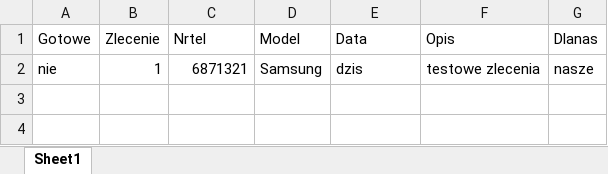
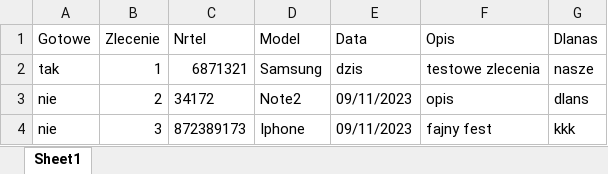
Before and after one commit to Cocolak/order_manager, an Excel workbook: _dane/dane.xlsx, sheet Sheet1, drawn as a sheet; values as stored, in another font and other column widths than the file's, no borders; the diff names each change by its address in the sheet, - before the commit and + after, or states it on an @@ line.

Commit message:
Update loading listWidget

```diff
--- a/_dane/dane.xlsx (sheet Sheet1)
+++ b/_dane/dane.xlsx (sheet Sheet1)
-A2 (Gotowe): nie
+A2 (Gotowe): tak
+row 3: nie | 2 | 34172 | Note2 | 09/11/2023 | opis | dlans
+row 4: nie | 3 | 872389173 | Iphone | 09/11/2023 | fajny fest | kkk
```
Also changed, not shown: 3 other files.
